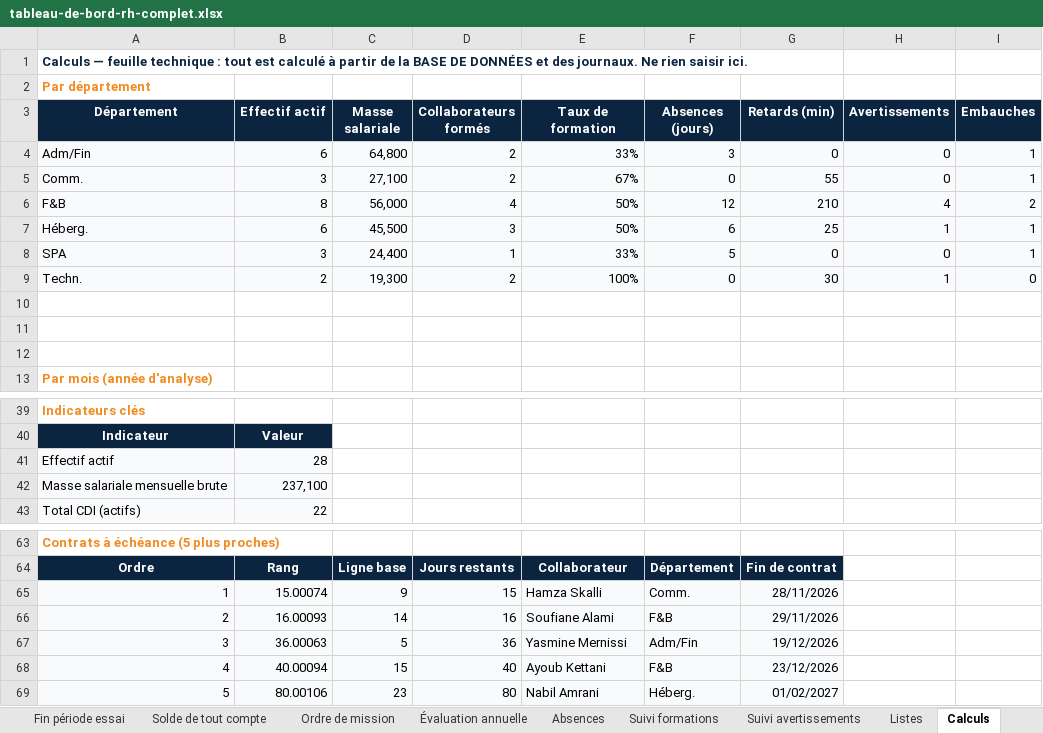
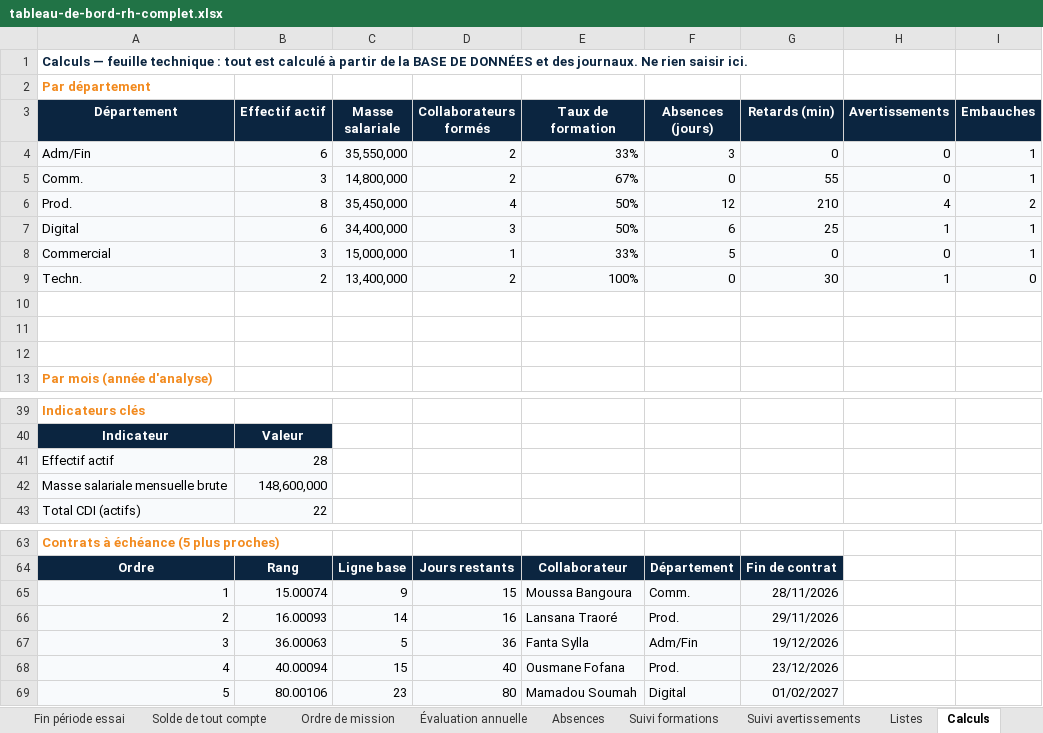
Before and after one commit to Moussa224/Moussa224, an Excel workbook: rh-tout-en-un/tableau-de-bord-rh-complet.xlsx, sheet Calculs, drawn as a sheet; only a part is shown, gaps mark what is left out; values as stored, in another font and other column widths than the file's, no borders; the diff names each change by its address in the sheet, - before the commit and + after, or states it on an @@ line.

```diff
--- a/rh-tout-en-un/tableau-de-bord-rh-complet.xlsx (sheet Calculs)
+++ b/rh-tout-en-un/tableau-de-bord-rh-complet.xlsx (sheet Calculs)
-C4 (Masse salariale): 64,800
+C4 (Masse salariale): 35,550,000
-C5 (Masse salariale): 27,100
+C5 (Masse salariale): 14,800,000
-A6 (Département): F&B
+A6 (Département): Prod.
-C6 (Masse salariale): 56,000
+C6 (Masse salariale): 35,450,000
-A7 (Département): Héberg.
+A7 (Département): Digital
-C7 (Masse salariale): 45,500
+C7 (Masse salariale): 34,400,000
-A8 (Département): SPA
+A8 (Département): Commercial
-C8 (Masse salariale): 24,400
+C8 (Masse salariale): 15,000,000
-C9 (Masse salariale): 19,300
+C9 (Masse salariale): 13,400,000
-B42 (Effectif actif): 237,100
+B42 (Effectif actif): 148,600,000
-E65 (Taux de formation): Hamza Skalli
+E65 (Taux de formation): Moussa Bangoura
-E66 (Taux de formation): Soufiane Alami
+E66 (Taux de formation): Lansana Traoré
-F66 (Absences (jours)): F&B
+F66 (Absences (jours)): Prod.
-E67 (Taux de formation): Yasmine Mernissi
+E67 (Taux de formation): Fanta Sylla
-E68 (Taux de formation): Ayoub Kettani
+E68 (Taux de formation): Ousmane Fofana
-F68 (Absences (jours)): F&B
+F68 (Absences (jours)): Prod.
-E69 (Taux de formation): Nabil Amrani
+E69 (Taux de formation): Mamadou Soumah
-F69 (Absences (jours)): Héberg.
+F69 (Absences (jours)): Digital
```
Also changed, not shown: sheet BASE DE DONNÉES, sheet Absences, sheet Suivi formations, sheet Info société, sheet Suivi avertissements, sheet Solde de tout compte, 20 more sheets, formulas that keep their value, charts or pictures, 6 other files.
